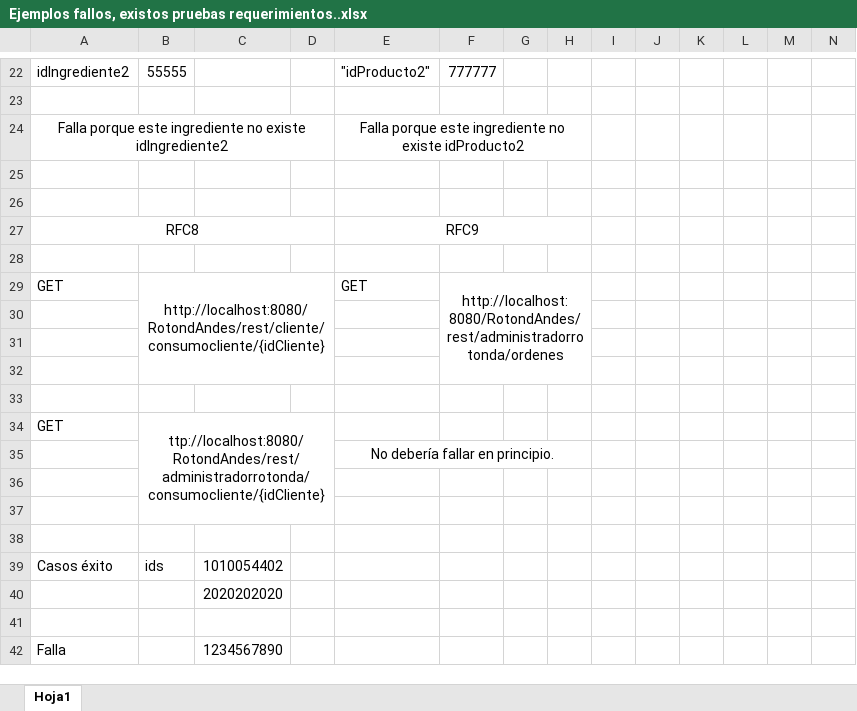
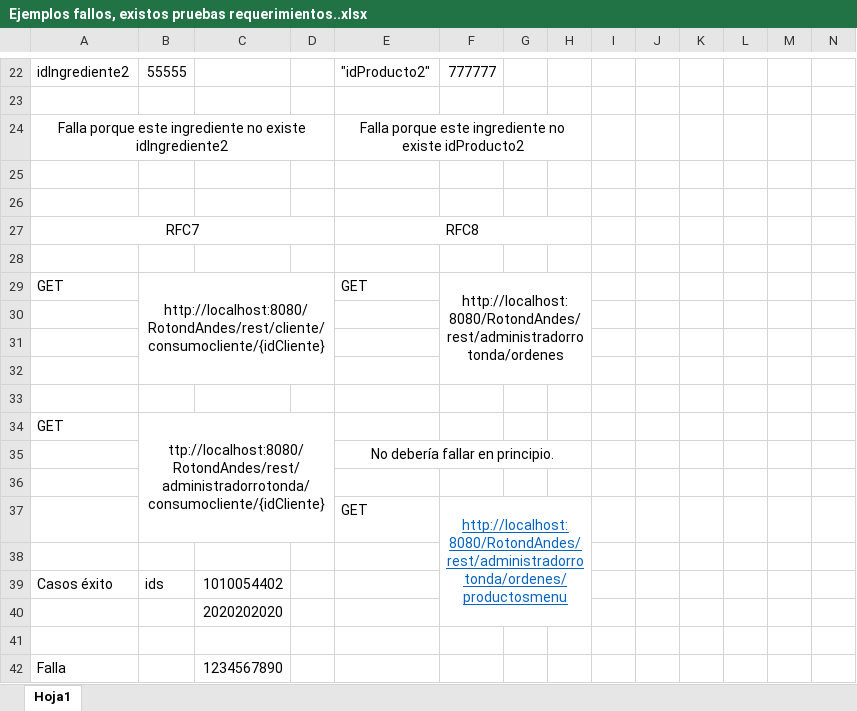
Before and after one commit to cgchavarro/Iteracion_3, an Excel workbook: docs/Ejemplos fallos, existos pruebas requerimientos..xlsx, sheet Hoja1, drawn as a sheet; only a part is shown, gaps mark what is left out; values as stored, in another font and other column widths than the file's, no borders; removed rows and columns are numbered as before the commit, all else as after; rows hold the shown columns only; the diff names each change by its address in the sheet, - before the commit and + after, or states it on an @@ line.

```diff
--- a/docs/Ejemplos fallos, existos pruebas requerimientos..xlsx (sheet Hoja1)
+++ b/docs/Ejemplos fallos, existos pruebas requerimientos..xlsx (sheet Hoja1)
-row 27: RFC8 |  |  |  | RFC9
+row 27: RFC7 |  |  |  | RFC8
-row 37: (empty)
+row 37:  |  |  |  | GET | http://localhost:8080/RotondAndes/rest/administradorrotonda/ordenes/productosmenu
+F37:H40 merged
```
Also changed, not shown: 4 other files.
